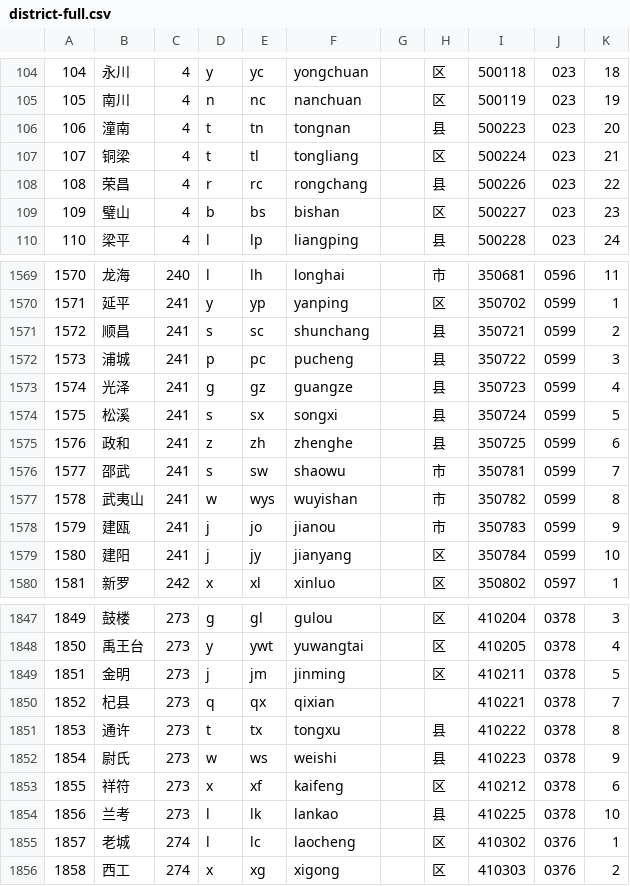
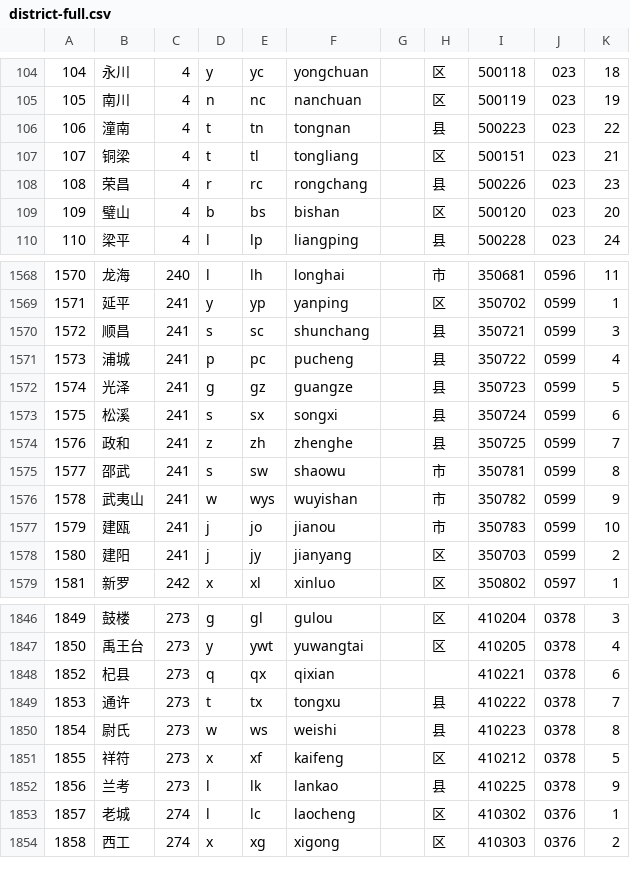
Before and after one commit to eduosi/district, a CSV file: district-full.csv, drawn as a sheet; only a part is shown, gaps mark what is left out; the diff covers the shown part only.

```diff
--- a/district-full.csv
+++ b/district-full.csv
@@ -105,6 +105,6 @@
 105	南川	4	n	nc	nanchuan		区	500119	023	19
-106	潼南	4	t	tn	tongnan		县	500223	023	20
-107	铜梁	4	t	tl	tongliang		区	500224	023	21
-108	荣昌	4	r	rc	rongchang		县	500226	023	22
-109	璧山	4	b	bs	bishan		区	500227	023	23
+106	潼南	4	t	tn	tongnan		县	500223	023	22
+107	铜梁	4	t	tl	tongliang		区	500151	023	21
+108	荣昌	4	r	rc	rongchang		县	500226	023	23
+109	璧山	4	b	bs	bishan		区	500120	023	20
 110	梁平	4	l	lp	liangping		县	500228	023	24
@@ -1570,11 +1569,11 @@
 1571	延平	241	y	yp	yanping		区	350702	0599	1
-1572	顺昌	241	s	sc	shunchang		县	350721	0599	2
-1573	浦城	241	p	pc	pucheng		县	350722	0599	3
-1574	光泽	241	g	gz	guangze		县	350723	0599	4
-1575	松溪	241	s	sx	songxi		县	350724	0599	5
-1576	政和	241	z	zh	zhenghe		县	350725	0599	6
-1577	邵武	241	s	sw	shaowu		市	350781	0599	7
-1578	武夷山	241	w	wys	wuyishan		市	350782	0599	8
-1579	建瓯	241	j	jo	jianou		市	350783	0599	9
-1580	建阳	241	j	jy	jianyang		区	350784	0599	10
+1572	顺昌	241	s	sc	shunchang		县	350721	0599	3
+1573	浦城	241	p	pc	pucheng		县	350722	0599	4
+1574	光泽	241	g	gz	guangze		县	350723	0599	5
+1575	松溪	241	s	sx	songxi		县	350724	0599	6
+1576	政和	241	z	zh	zhenghe		县	350725	0599	7
+1577	邵武	241	s	sw	shaowu		市	350781	0599	8
+1578	武夷山	241	w	wys	wuyishan		市	350782	0599	9
+1579	建瓯	241	j	jo	jianou		市	350783	0599	10
+1580	建阳	241	j	jy	jianyang		区	350703	0599	2
 1581	新罗	242	x	xl	xinluo		区	350802	0597	1
@@ -1848,8 +1847,7 @@
 1850	禹王台	273	y	ywt	yuwangtai		区	410205	0378	4
-1851	金明	273	j	jm	jinming		区	410211	0378	5
-1852	杞县	273	q	qx	qixian			410221	0378	7
-1853	通许	273	t	tx	tongxu		县	410222	0378	8
-1854	尉氏	273	w	ws	weishi		县	410223	0378	9
-1855	祥符	273	x	xf	kaifeng		区	410212	0378	6
-1856	兰考	273	l	lk	lankao		县	410225	0378	10
+1852	杞县	273	q	qx	qixian			410221	0378	6
+1853	通许	273	t	tx	tongxu		县	410222	0378	7
+1854	尉氏	273	w	ws	weishi		县	410223	0378	8
+1855	祥符	273	x	xf	kaifeng		区	410212	0378	5
+1856	兰考	273	l	lk	lankao		县	410225	0378	9
 1857	老城	274	l	lc	laocheng		区	410302	0376	1
```
Also changed, not shown: 1 added row, 2 removed rows and 62 edited cells elsewhere in this file, district-simple.csv, district-standard.csv, 4 other files.
